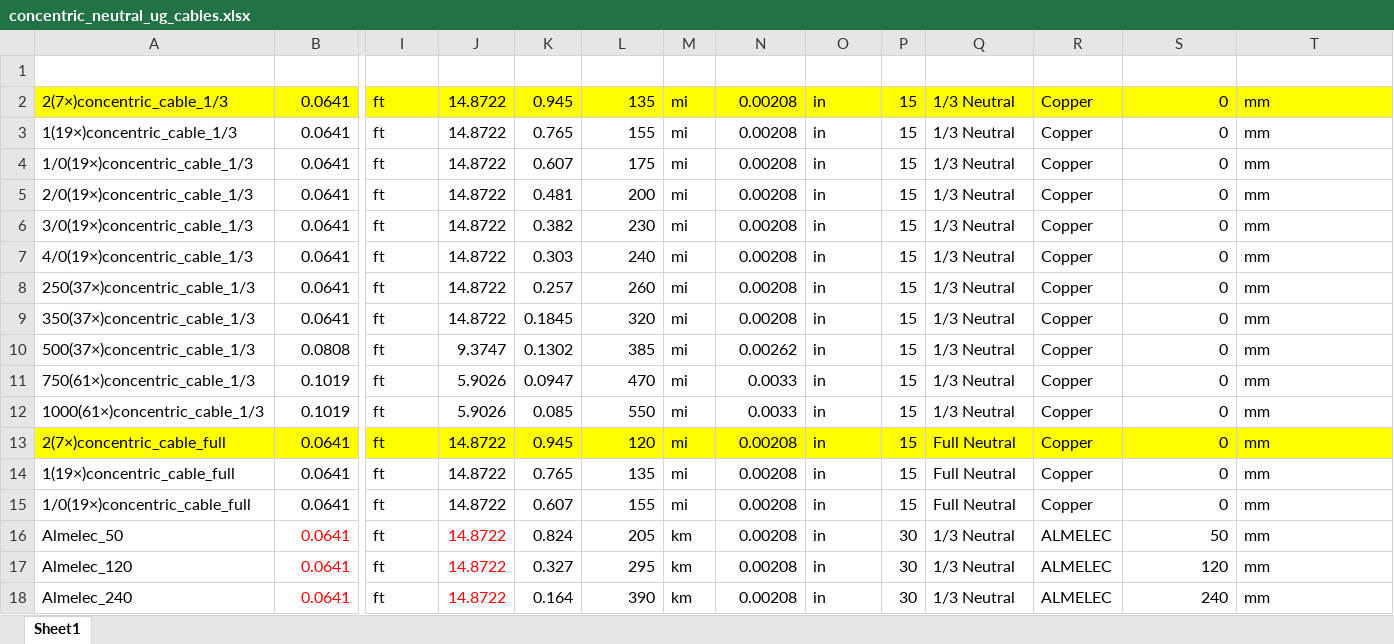
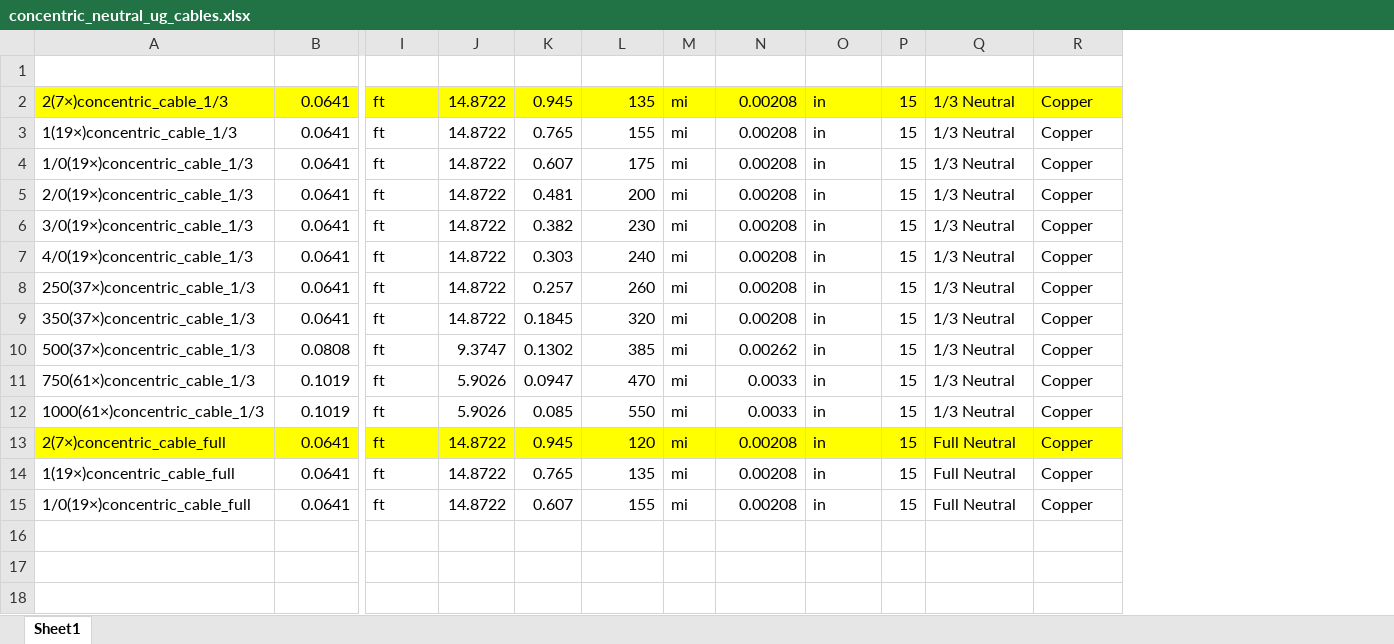
Before and after one commit to NREL/shift, an Excel workbook: shift/catalogs/concentric_neutral_ug_cables.xlsx, sheet Sheet1, drawn as a sheet; only a part is shown, gaps mark what is left out; values as stored, in another font and other column widths than the file's, no borders; table styles not drawn; rows hold the shown columns only; the diff names each change by its address in the sheet, - before the commit and + after, or states it on an @@ line.

```diff
--- a/shift/catalogs/concentric_neutral_ug_cables.xlsx (sheet Sheet1)
+++ b/shift/catalogs/concentric_neutral_ug_cables.xlsx (sheet Sheet1)
-column S (cross_section), rows 2-15: all 0
-column T (cross_section_units), rows 2-15: all mm
-row 16: Almelec_50 | 0.0641 | ft | 14.8722 | 0.824 | 205 | km | 0.00208 | in | 30 | 1/3 Neutral | ALMELEC | 50 | mm
-row 17: Almelec_120 | 0.0641 | ft | 14.8722 | 0.327 | 295 | km | 0.00208 | in | 30 | 1/3 Neutral | ALMELEC | 120 | mm
-row 18: Almelec_240 | 0.0641 | ft | 14.8722 | 0.164 | 390 | km | 0.00208 | in | 30 | 1/3 Neutral | ALMELEC | 240 | mm
```
Also changed, not shown: shift/catalogs/overhead_conductors.xlsx, shift/catalogs/transformer.xlsx.
